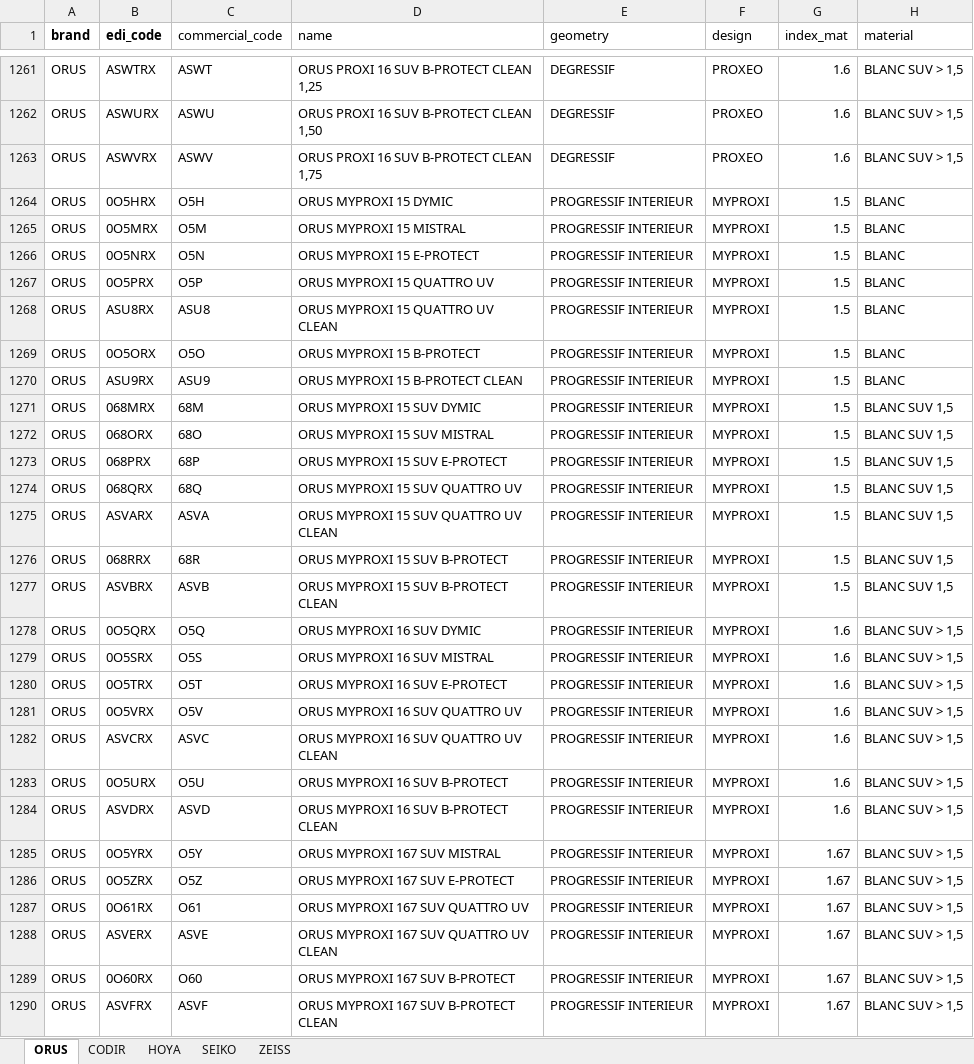
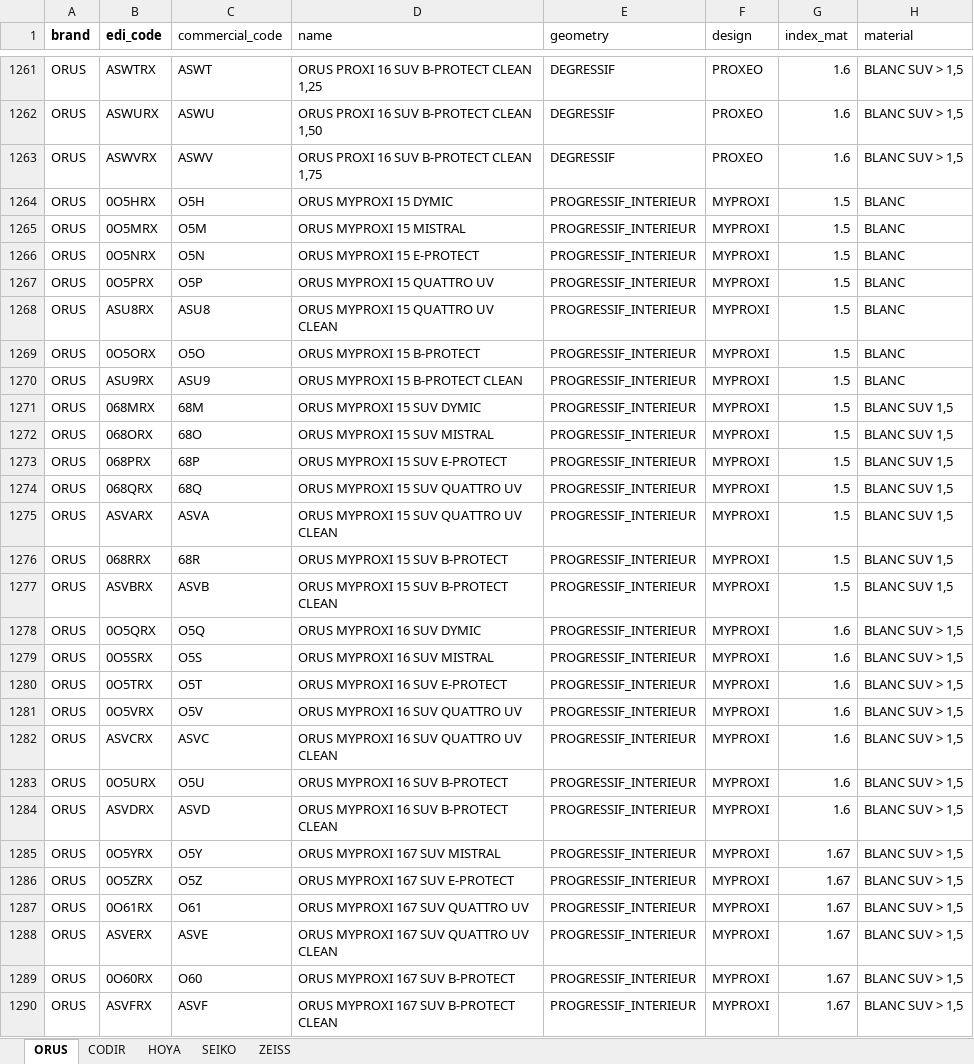
Before and after one commit to muamerklobodanovic-ops/podium-optique, an Excel workbook: backend/catalogue.xlsx, sheet ORUS, drawn as a sheet; only a part is shown, gaps mark what is left out; values as stored, in another font and other column widths than the file's, no borders; the diff names each change by its address in the sheet, - before the commit and + after, or states it on an @@ line.

```diff
--- a/backend/catalogue.xlsx (sheet ORUS)
+++ b/backend/catalogue.xlsx (sheet ORUS)
-E1264:E1290 (geometry): PROGRESSIF INTERIEUR
+E1264:E1290 (geometry): PROGRESSIF_INTERIEUR
```
Also changed, not shown: sheet CODIR, 2 other files.
